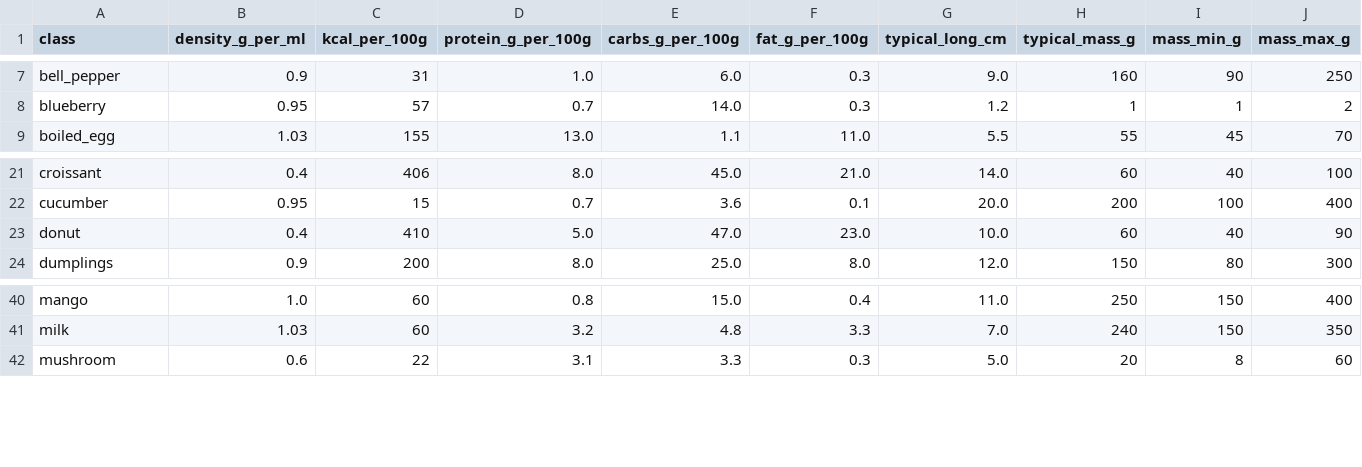
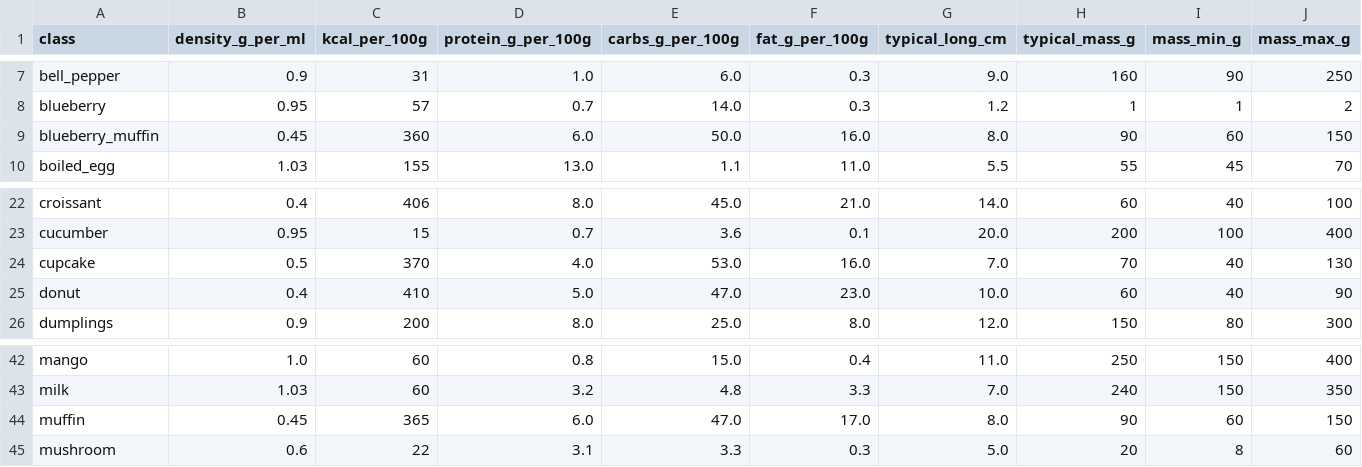
Before and after one commit to Clananas/ml4b-foodrecognition, a CSV file: foodvol/data/nutrition_db.csv, drawn as a sheet; only a part is shown, gaps mark what is left out; rows hold the shown columns only; the diff names each change by its address in the sheet, - before the commit and + after, or states it on an @@ line.

Commit message:
Three robustness improvements: marker, mass confidence, re-ranking
1) Opportunistic chessboard scale (foodvol/chessboard.py)
   If a printed chessboard pattern is anywhere in the photo, the app
   auto-detects it (cv2.findChessboardCorners across several common
   pattern sizes) and uses it as the real metric scale. Square size is
   a sidebar setting, default 2.0 cm. When there's no board, the class-
   prior fallback runs unchanged — the user doesn't have to do anything
   different.

2) Quantity confidence per item
   A new 'Mass conf' column shows how trustworthy the mass estimate is,
   separate from the class confidence. It combines CLIP score, how
   close the raw estimate is to the class's typical mass, whether it
   was clamped, the scale source (chessboard >> class prior >> fallback)
   and a penalty for re-ranking.

3) Plausibility re-ranking
   If the top-1 class would force the estimate outside its plausible
   [mass_min, mass_max] range, the pipeline tries CLIP's top-k other
   candidates and picks the first whose range *does* fit the measured
   area. This is what saves the Muffin-as-Blueberry case: a 30 cm²
   object can't be a 1-2 g blueberry, but a 60-150 g muffin range fits.
   A 'reranked' note is added to the result for transparency.

New nutrition classes: muffin, blueberry_muffin, cupcake (with sensible
mass ranges so re-ranking has somewhere to go).

UI: sidebar gains the chessboard square-size setting; results table
shows Class conf / Mass conf / Scale columns.

Verified on the ECUSTFD apple:
  With chessboard (8 cm apple, 2 cm squares):  260 g vs 244 g (6.5 % err)
  Without chessboard (class prior fallback):   243 g vs 244 g (<1 % err)

35 tests passing.

```diff
--- a/foodvol/data/nutrition_db.csv
+++ b/foodvol/data/nutrition_db.csv
+row 9: blueberry_muffin | 0.45 | 360 | 6.0 | 50.0 | 16.0 | 8.0 | 90 | 60 | 150
+row 24: cupcake | 0.5 | 370 | 4.0 | 53.0 | 16.0 | 7.0 | 70 | 40 | 130
+row 44: muffin | 0.45 | 365 | 6.0 | 47.0 | 17.0 | 8.0 | 90 | 60 | 150
```
Also changed, not shown: 5 other files.
